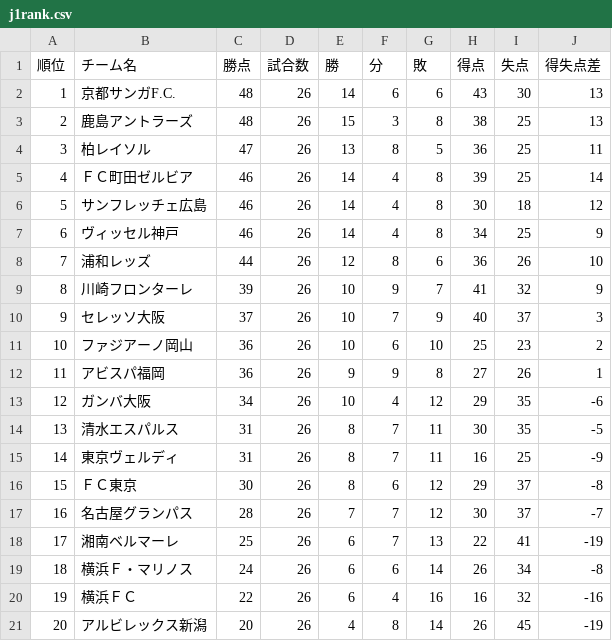
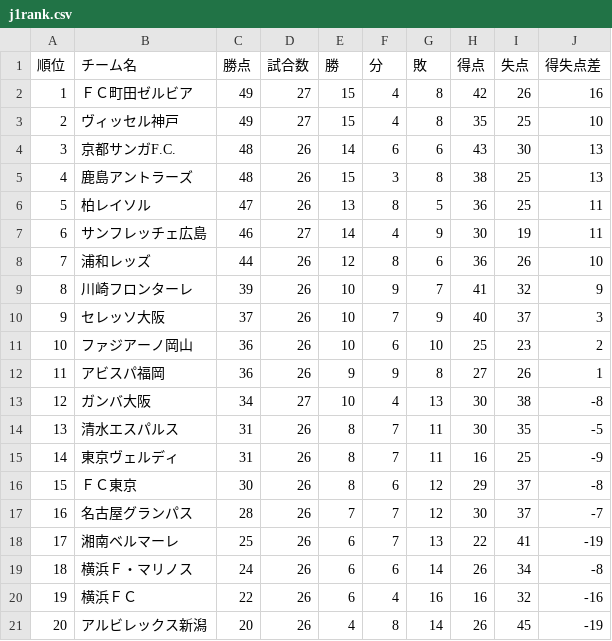
Before and after one commit to jleague-big-club/jleague-big-club, a CSV file: data/j1rank.csv, drawn as a sheet.

```diff
--- a/data/j1rank.csv
+++ b/data/j1rank.csv
@@ -1,8 +1,8 @@
 順位,チーム名,勝点,試合数,勝,分,敗,得点,失点,得失点差
-1,京都サンガF.C.,48,26,14,6,6,43,30,13
-2,鹿島アントラーズ,48,26,15,3,8,38,25,13
-3,柏レイソル,47,26,13,8,5,36,25,11
-4,ＦＣ町田ゼルビア,46,26,14,4,8,39,25,14
-5,サンフレッチェ広島,46,26,14,4,8,30,18,12
-6,ヴィッセル神戸,46,26,14,4,8,34,25,9
+1,ＦＣ町田ゼルビア,49,27,15,4,8,42,26,16
+2,ヴィッセル神戸,49,27,15,4,8,35,25,10
+3,京都サンガF.C.,48,26,14,6,6,43,30,13
+4,鹿島アントラーズ,48,26,15,3,8,38,25,13
+5,柏レイソル,47,26,13,8,5,36,25,11
+6,サンフレッチェ広島,46,27,14,4,9,30,19,11
 7,浦和レッズ,44,26,12,8,6,36,26,10
@@ -12,3 +12,3 @@
 11,アビスパ福岡,36,26,9,9,8,27,26,1
-12,ガンバ大阪,34,26,10,4,12,29,35,-6
+12,ガンバ大阪,34,27,10,4,13,30,38,-8
 13,清水エスパルス,31,26,8,7,11,30,35,-5
```
Also changed, not shown: data/schedule.csv, 7 other files.
